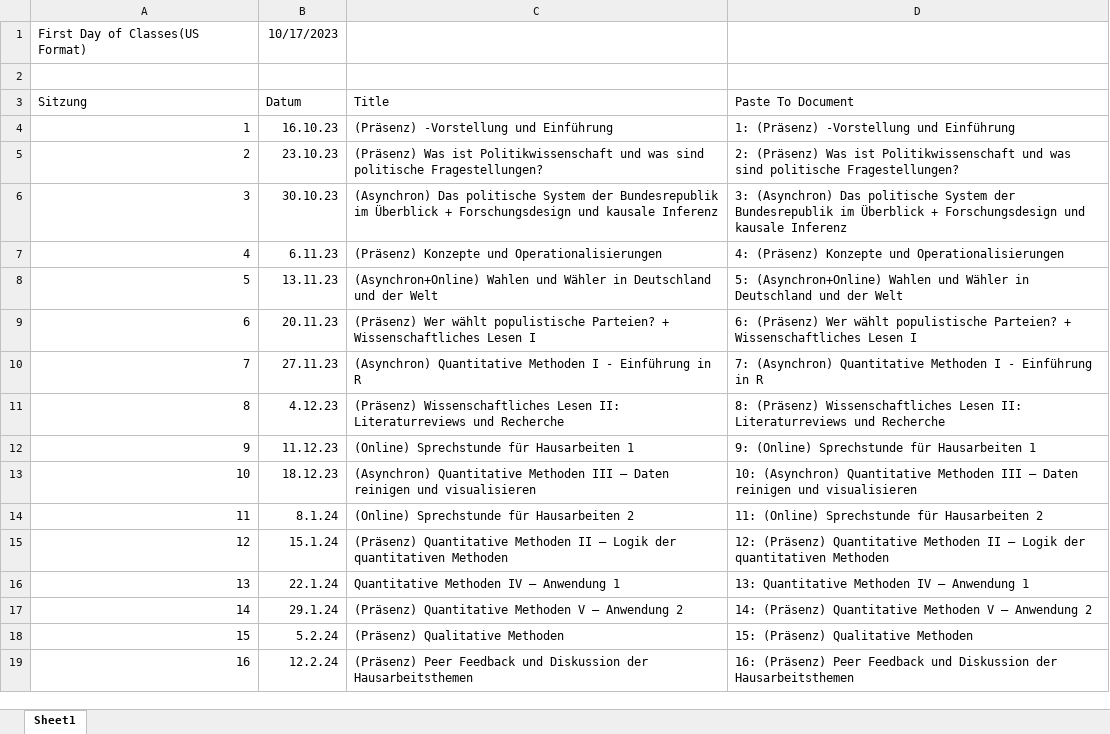
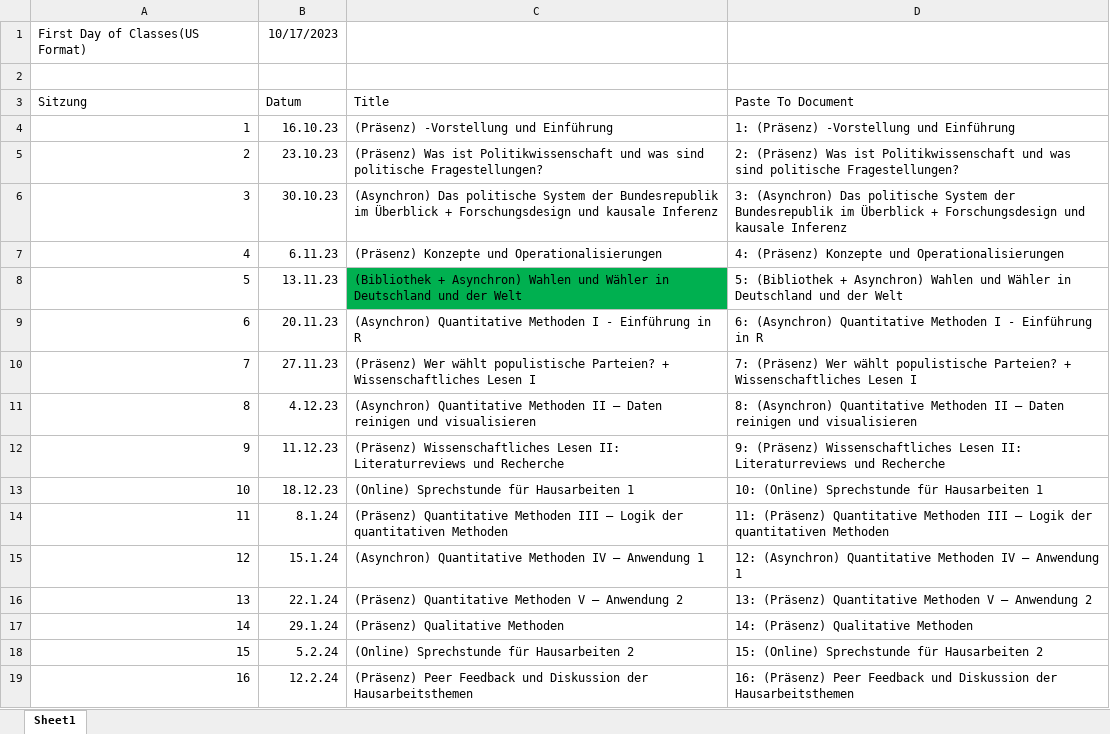
Before and after one commit to cgnguyen/class_intro_to_polsci, an Excel workbook: 1_Sylabus/date_helper.xlsx, sheet Sheet1, drawn as a sheet; values as stored, in another font and other column widths than the file's, no borders; conditional formats not drawn; the diff names each change by its address in the sheet, - before the commit and + after, or states it on an @@ line.

```diff
--- a/1_Sylabus/date_helper.xlsx (sheet Sheet1)
+++ b/1_Sylabus/date_helper.xlsx (sheet Sheet1)
-C8 (Title): (Asynchron+Online) Wahlen und…
+C8 (Title): (Bibliothek + Asynchron) Wahlen und…
-C8 fill: none
+C8 fill: #00B050
-D8 (Paste To Document): 5: (Asynchron+Online) Wahlen und…
+D8 (Paste To Document): 5: (Bibliothek + Asynchron) Wahlen und…
-C9 (Title): (Präsenz) Wer wählt populistische Parteien? + Wissenschaftliches Lesen I
+C9 (Title): (Asynchron) Quantitative Methoden I - Einführung in R
-D9 (Paste To Document): 6: (Präsenz) Wer wählt populistische Parteien? + Wissenschaftliches Lesen I
+D9 (Paste To Document): 6: (Asynchron) Quantitative Methoden I - Einführung in R
-C10 (Title): (Asynchron) Quantitative Methoden I - Einführung in R
+C10 (Title): (Präsenz) Wer wählt populistische Parteien? + Wissenschaftliches Lesen I
-D10 (Paste To Document): 7: (Asynchron) Quantitative Methoden I - Einführung in R
+D10 (Paste To Document): 7: (Präsenz) Wer wählt populistische Parteien? + Wissenschaftliches Lesen I
-C11 (Title): (Präsenz) Wissenschaftliches Lesen II: Literaturreviews und Recherche
+C11 (Title): (Asynchron) Quantitative Methoden II – Daten reinigen und visualisieren
-D11 (Paste To Document): 8: (Präsenz) Wissenschaftliches Lesen II: Literaturreviews und Recherche
+D11 (Paste To Document): 8: (Asynchron) Quantitative Methoden II – Daten reinigen und visualisieren
-C12 (Title): (Online) Sprechstunde für Hausarbeiten 1
+C12 (Title): (Präsenz) Wissenschaftliches Lesen II: Literaturreviews und Recherche
-D12 (Paste To Document): 9: (Online) Sprechstunde für Hausarbeiten 1
+D12 (Paste To Document): 9: (Präsenz) Wissenschaftliches Lesen II: Literaturreviews und Recherche
-C13 (Title): (Asynchron) Quantitative Methoden III – Daten reinigen und visualisieren
+C13 (Title): (Online) Sprechstunde für Hausarbeiten 1
-D13 (Paste To Document): 10: (Asynchron) Quantitative Methoden III – Daten reinigen und visualisieren
+D13 (Paste To Document): 10: (Online) Sprechstunde für Hausarbeiten 1
-C14 (Title): (Online) Sprechstunde für Hausarbeiten 2
+C14 (Title): (Präsenz) Quantitative Methoden III – Logik der quantitativen Methoden
-D14 (Paste To Document): 11: (Online) Sprechstunde für Hausarbeiten 2
+D14 (Paste To Document): 11: (Präsenz) Quantitative Methoden III – Logik der quantitativen Methoden
-C15 (Title): (Präsenz) Quantitative Methoden II – Logik der quantitativen Methoden
+C15 (Title): (Asynchron) Quantitative Methoden IV – Anwendung 1
-D15 (Paste To Document): 12: (Präsenz) Quantitative Methoden II – Logik der quantitativen Methoden
+D15 (Paste To Document): 12: (Asynchron) Quantitative Methoden IV – Anwendung 1
-C16 (Title): Quantitative Methoden IV – Anwendung 1
+C16 (Title): (Präsenz) Quantitative Methoden V – Anwendung 2
-D16 (Paste To Document): 13: Quantitative Methoden IV – Anwendung 1
+D16 (Paste To Document): 13: (Präsenz) Quantitative Methoden V – Anwendung 2
-C17 (Title): (Präsenz) Quantitative Methoden V – Anwendung 2
+C17 (Title): (Präsenz) Qualitative Methoden
-D17 (Paste To Document): 14: (Präsenz) Quantitative Methoden V – Anwendung 2
+D17 (Paste To Document): 14: (Präsenz) Qualitative Methoden
-C18 (Title): (Präsenz) Qualitative Methoden
+C18 (Title): (Online) Sprechstunde für Hausarbeiten 2
-D18 (Paste To Document): 15: (Präsenz) Qualitative Methoden
+D18 (Paste To Document): 15: (Online) Sprechstunde für Hausarbeiten 2
```
Also changed, not shown: 51 other files.
